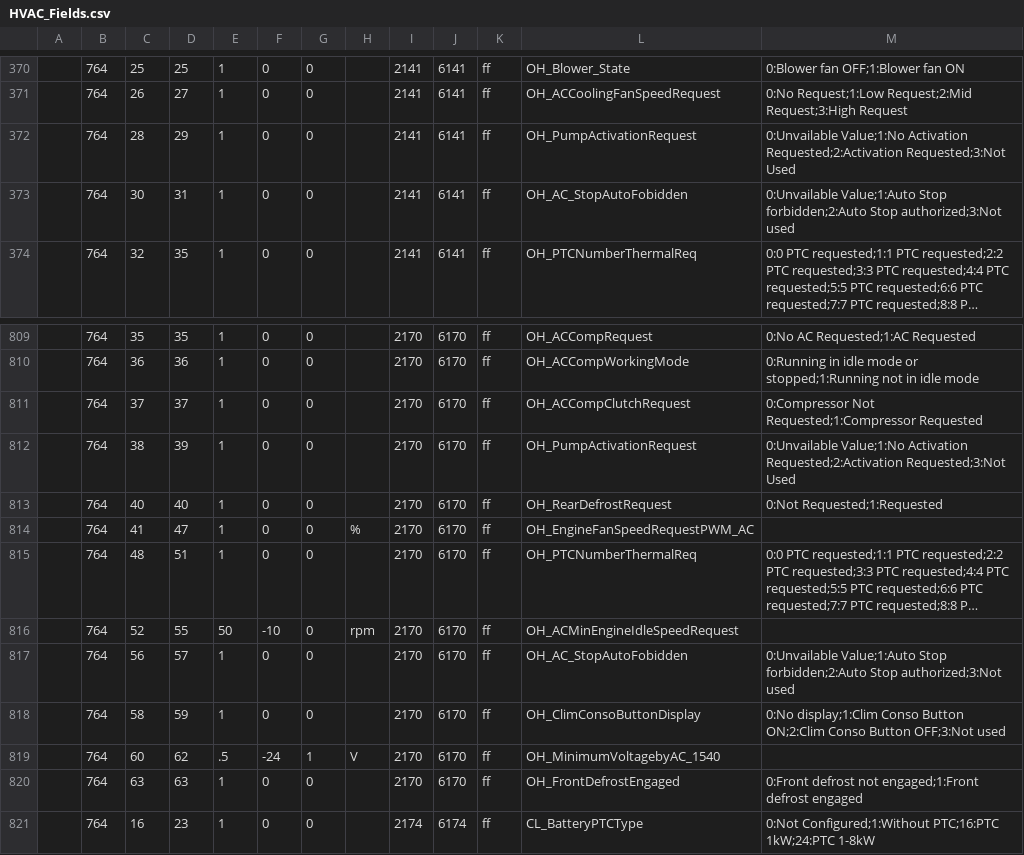
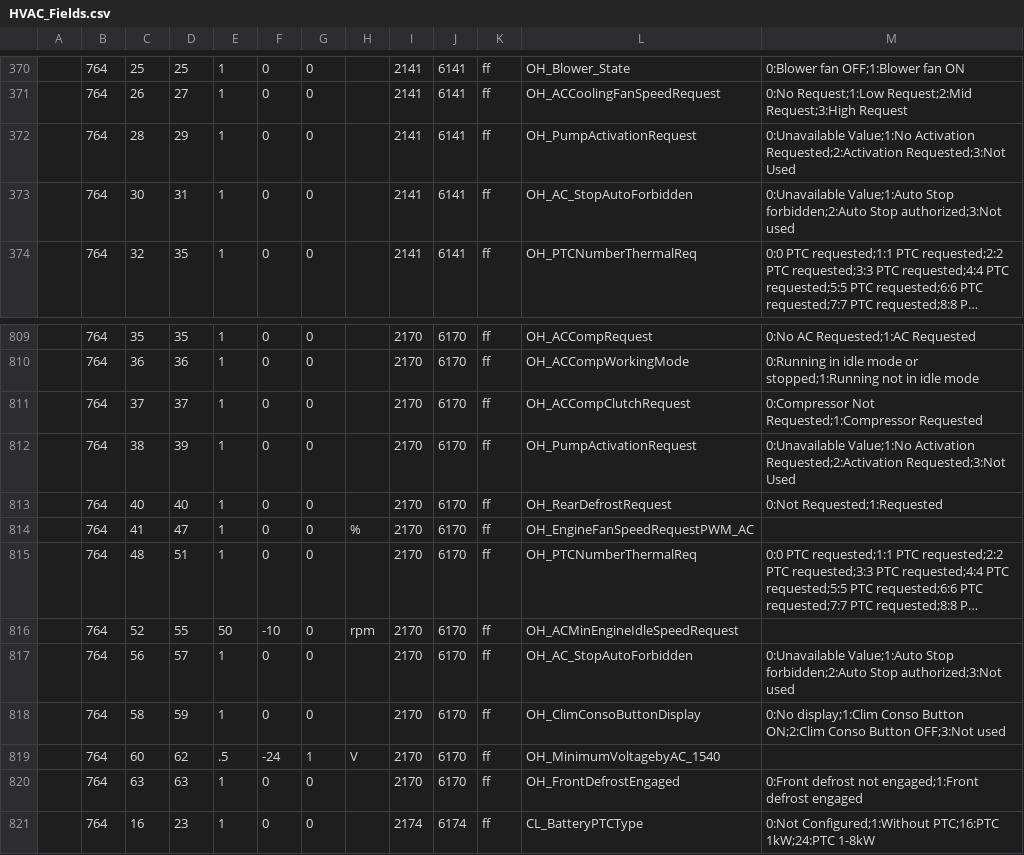
Before and after one commit to l4m4re/CanZE, a CSV file: PyCanZE/pycanze/data/Twingo_3_Ph2/HVAC_Fields.csv, drawn as a sheet; only a part is shown, gaps mark what is left out; long unchanged cells end in …; the diff names each change by its address in the sheet, - before the commit and + after, or states it on an @@ line.

```diff
--- a/PyCanZE/pycanze/data/Twingo_3_Ph2/HVAC_Fields.csv
+++ b/PyCanZE/pycanze/data/Twingo_3_Ph2/HVAC_Fields.csv
-M372: 0:Unvailable Value;1:No Activation…
+M372: 0:Unavailable Value;1:No Activation…
-L373: OH_AC_StopAutoFobidden
+L373: OH_AC_StopAutoForbidden
-M373: 0:Unvailable Value;1:Auto Stop…
+M373: 0:Unavailable Value;1:Auto Stop…
-M812: 0:Unvailable Value;1:No Activation…
+M812: 0:Unavailable Value;1:No Activation…
-L817: OH_AC_StopAutoFobidden
+L817: OH_AC_StopAutoForbidden
-M817: 0:Unvailable Value;1:Auto Stop…
+M817: 0:Unavailable Value;1:Auto Stop…
```
Also changed, not shown: PyCanZE/pycanze/data/ZOE/EVC_Fields.csv, PyCanZE/pycanze/data/ZOE/HVAC_Fields.csv, 11 other files.
